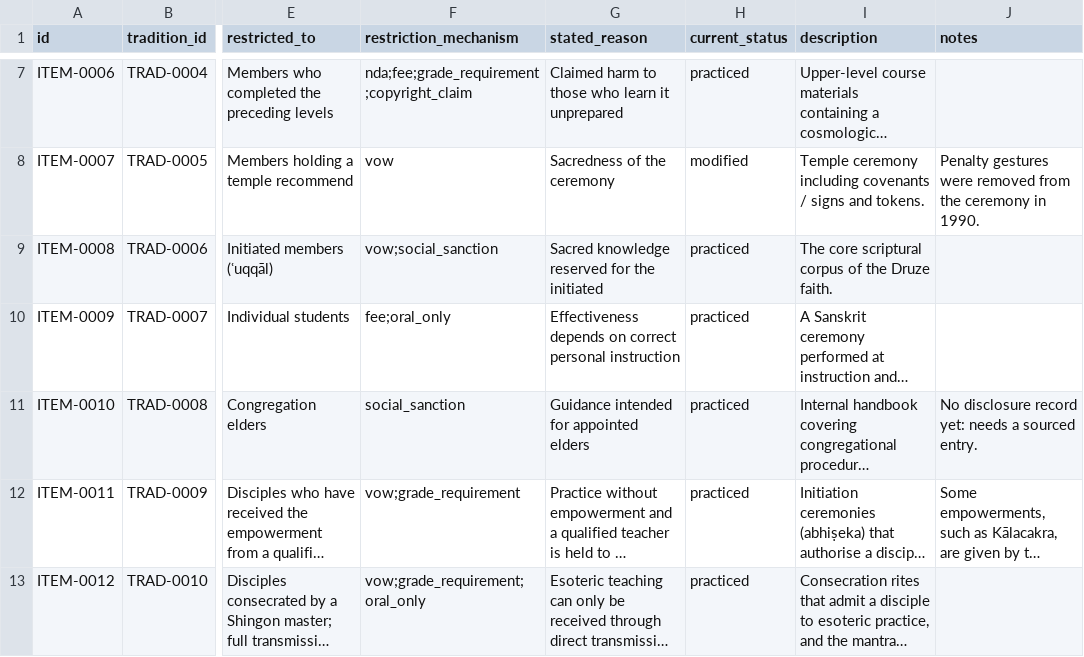
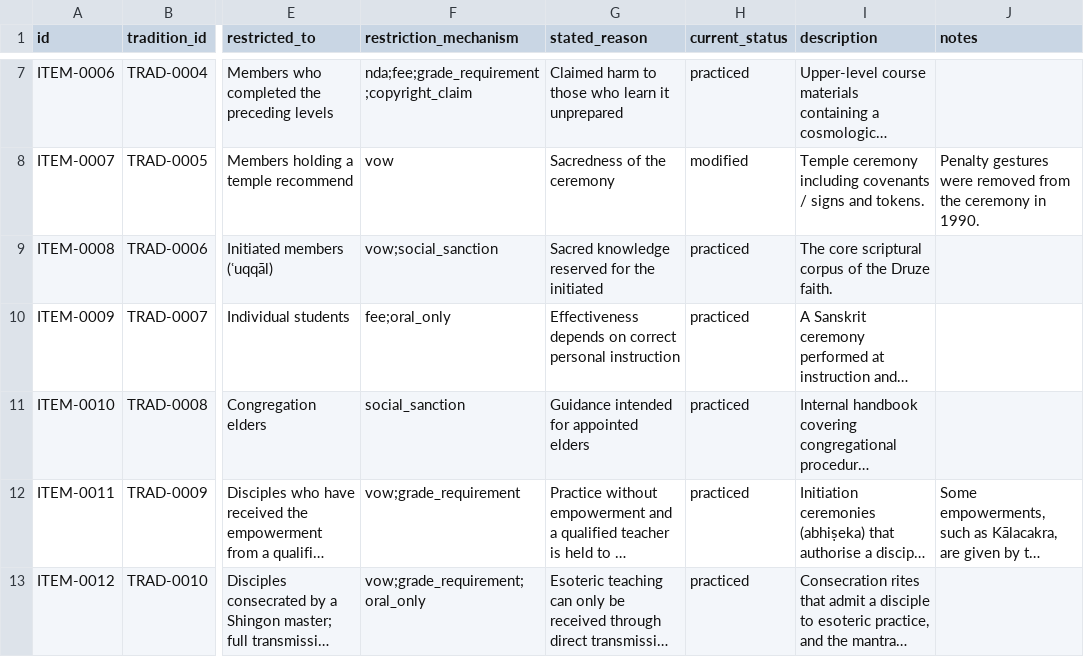
Before and after one commit to openarcana/open-arcana, a CSV file: data/restricted_items.csv, drawn as a sheet; only a part is shown, gaps mark what is left out; long unchanged cells end in …; the diff names each change by its address in the sheet, - before the commit and + after, or states it on an @@ line.

```diff
--- a/data/restricted_items.csv
+++ b/data/restricted_items.csv
-J11 (notes): No disclosure record yet: needs a sourced entry.
+J11 (notes): (empty)
```
Also changed, not shown: data/claims.csv, data/disclosures.csv, 6 other files.
